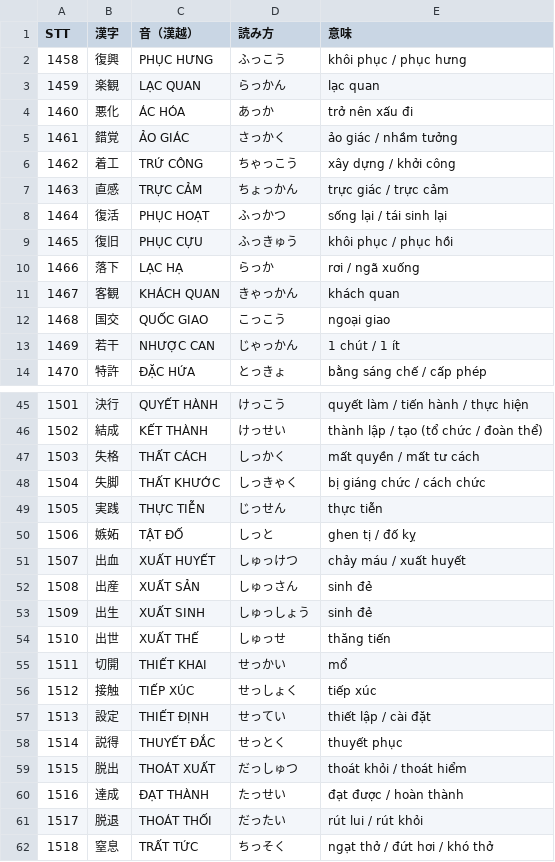
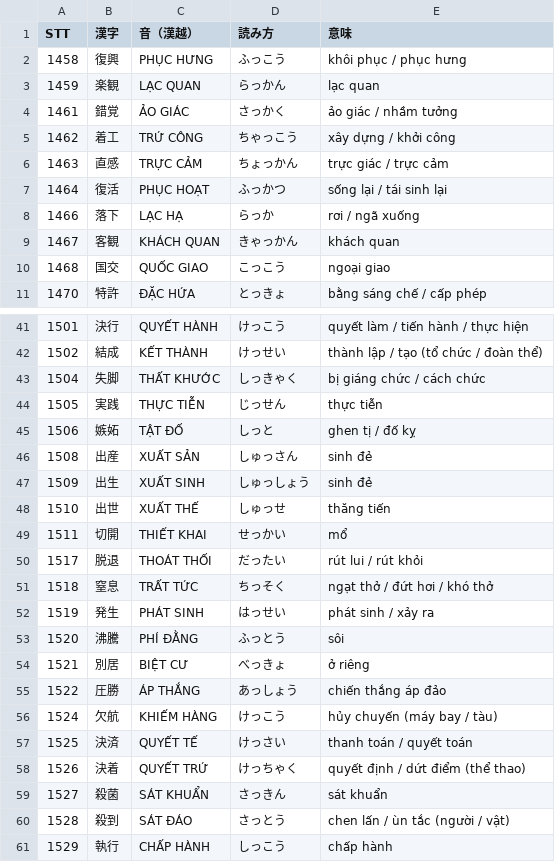
Before and after one commit to huyen2207/n1-vocab-quiz, a CSV file: data/Bai12.csv, drawn as a sheet; only a part is shown, gaps mark what is left out; the shorter side is filled out with more unchanged rows; the diff covers the shown part only.

```diff
--- a/data/Bai12.csv
+++ b/data/Bai12.csv
@@ -3,3 +3,2 @@ STT,漢字,音（漢越）,読み方,意味
 1459,楽観,LẠC QUAN,らっかん,lạc quan
-1460,悪化,ÁC HÓA,あっか,trở nên xấu đi
 1461,錯覚,ẢO GIÁC,さっかく,ảo giác / nhầm tưởng
@@ -8,3 +7,2 @@ STT,漢字,音（漢越）,読み方,意味
 1464,復活,PHỤC HOẠT,ふっかつ,sống lại / tái sinh lại
-1465,復旧,PHỤC CỰU,ふっきゅう,khôi phục / phục hồi
 1466,落下,LẠC HẠ,らっか,rơi / ngã xuống
@@ -12,3 +10,2 @@ STT,漢字,音（漢越）,読み方,意味
 1468,国交,QUỐC GIAO,こっこう,ngoại giao
-1469,若干,NHƯỢC CAN,じゃっかん,1 chút / 1 ít
 1470,特許,ĐẶC HỨA,とっきょ,bằng sáng chế / cấp phép
@@ -46,3 +42,2 @@ STT,漢字,音（漢越）,読み方,意味
 1502,結成,KẾT THÀNH,けっせい,thành lập / tạo (tổ chức / đoàn thể)
-1503,失格,THẤT CÁCH,しっかく,mất quyền / mất tư cách
 1504,失脚,THẤT KHƯỚC,しっきゃく,bị giáng chức / cách chức
@@ -50,3 +45,2 @@ STT,漢字,音（漢越）,読み方,意味
 1506,嫉妬,TẬT ĐỐ,しっと,ghen tị / đố kỵ
-1507,出血,XUẤT HUYẾT,しゅっけつ,chảy máu / xuất huyết
 1508,出産,XUẤT SẢN,しゅっさん,sinh đẻ
@@ -55,7 +49,2 @@ STT,漢字,音（漢越）,読み方,意味
 1511,切開,THIẾT KHAI,せっかい,mổ
-1512,接触,TIẾP XÚC,せっしょく,tiếp xúc
-1513,設定,THIẾT ĐỊNH,せってい,thiết lập / cài đặt
-1514,説得,THUYẾT ĐẮC,せっとく,thuyết phục
-1515,脱出,THOÁT XUẤT,だっしゅつ,thoát khỏi / thoát hiểm
-1516,達成,ĐẠT THÀNH,たっせい,đạt được / hoàn thành
 1517,脱退,THOÁT THỐI,だったい,rút lui / rút khỏi
```
Also changed, not shown: 7 removed rows elsewhere in this file, data/Bai13.csv, data/Bai20.csv, 28 other files.
